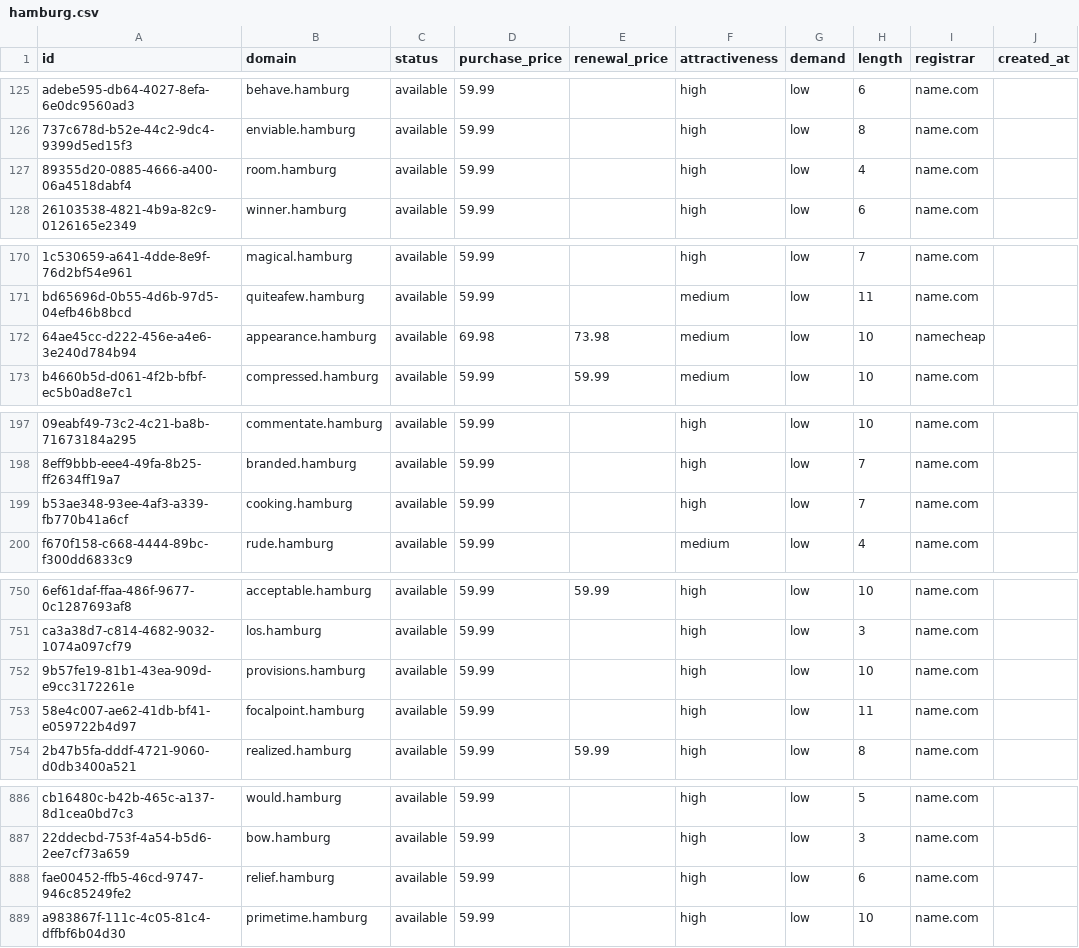
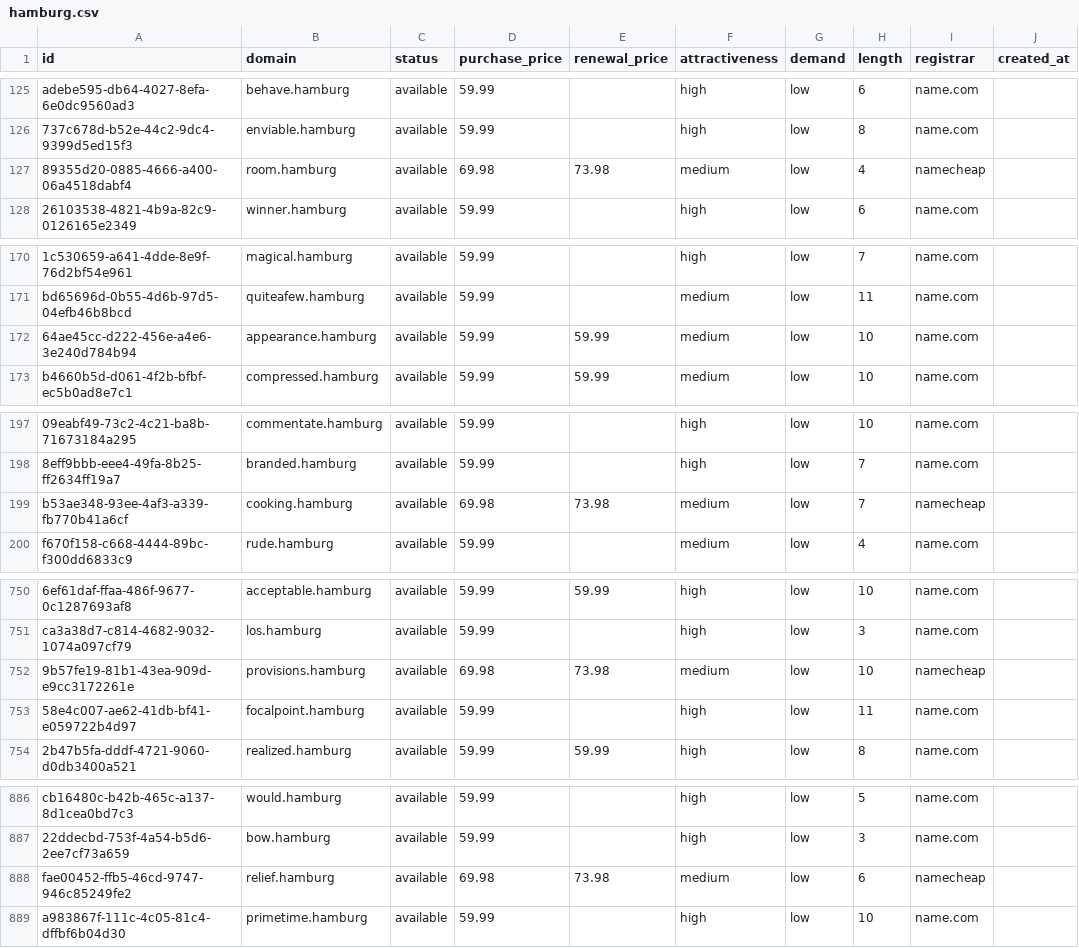
Before and after one commit to UniqueDomains/hamburg-oneword-domains, a CSV file: hamburg.csv, drawn as a sheet; only a part is shown, gaps mark what is left out; the diff covers the shown part only; the diff names each change by its address in the sheet, - before the commit and + after, or states it on an @@ line.

Commit message:
Domains update

```diff
--- a/hamburg.csv
+++ b/hamburg.csv
-D127 (purchase_price): 59.99
+D127 (purchase_price): 69.98
-E127 (renewal_price): (empty)
+E127 (renewal_price): 73.98
-F127 (attractiveness): high
+F127 (attractiveness): medium
-I127 (registrar): name.com
+I127 (registrar): namecheap
-D172 (purchase_price): 69.98
+D172 (purchase_price): 59.99
-E172 (renewal_price): 73.98
+E172 (renewal_price): 59.99
-I172 (registrar): namecheap
+I172 (registrar): name.com
-D199 (purchase_price): 59.99
+D199 (purchase_price): 69.98
-E199 (renewal_price): (empty)
+E199 (renewal_price): 73.98
-F199 (attractiveness): high
+F199 (attractiveness): medium
-I199 (registrar): name.com
+I199 (registrar): namecheap
-D752 (purchase_price): 59.99
+D752 (purchase_price): 69.98
-E752 (renewal_price): (empty)
+E752 (renewal_price): 73.98
-F752 (attractiveness): high
+F752 (attractiveness): medium
-I752 (registrar): name.com
+I752 (registrar): namecheap
-D888 (purchase_price): 59.99
+D888 (purchase_price): 69.98
-E888 (renewal_price): (empty)
+E888 (renewal_price): 73.98
-F888 (attractiveness): high
+F888 (attractiveness): medium
-I888 (registrar): name.com
+I888 (registrar): namecheap
```
Also changed, not shown: 6 edited cells elsewhere in this file, 4 other files.
